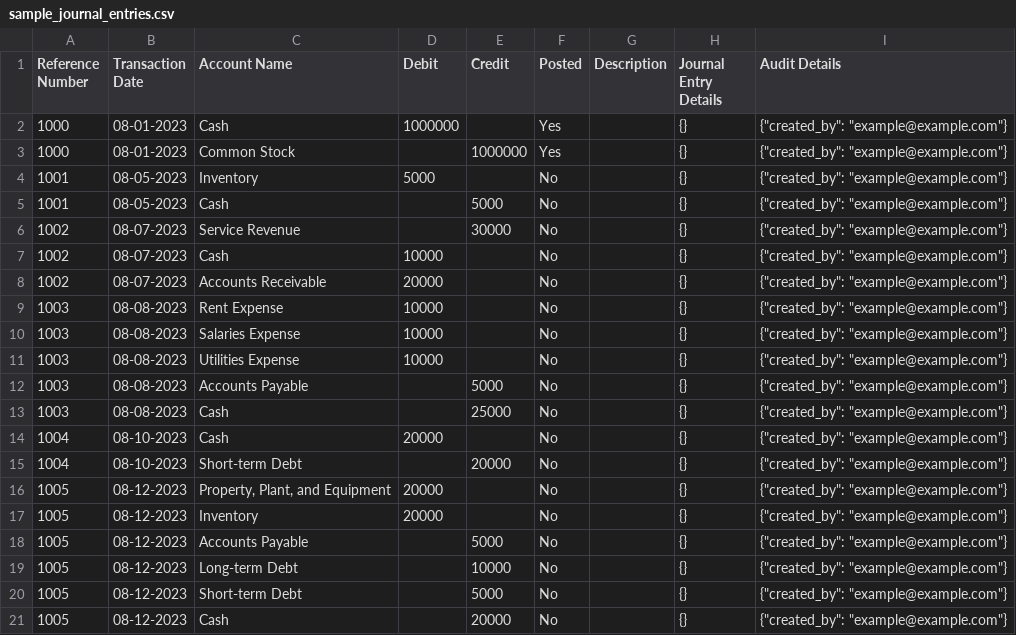
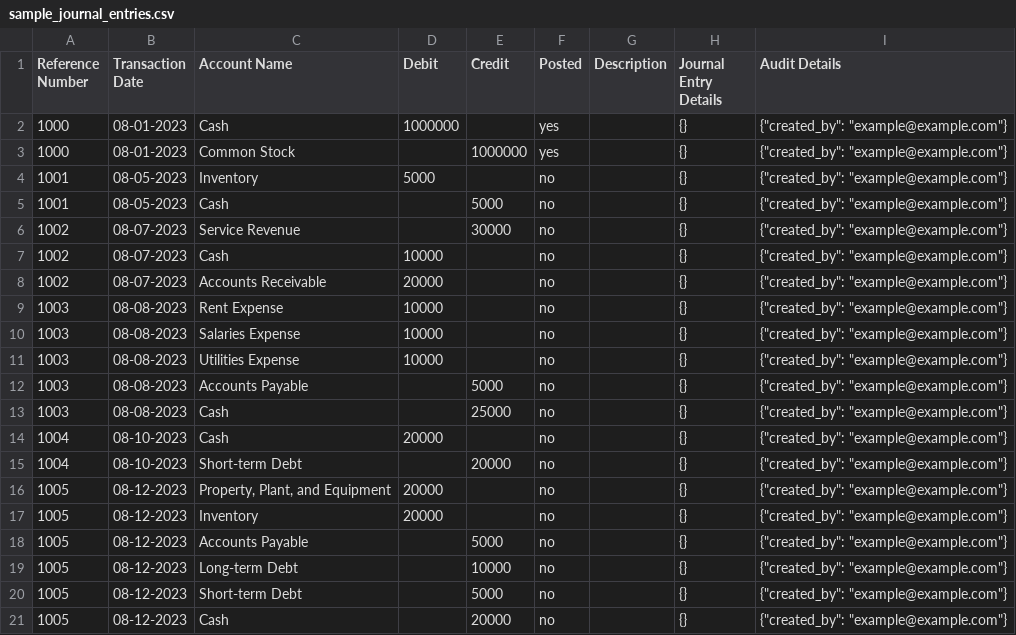
Before and after one commit to jeryldev/bookkeeping, a CSV file: lib/bookkeeping/assets/sample_journal_entries.csv, drawn as a sheet.

```diff
--- a/lib/bookkeeping/assets/sample_journal_entries.csv
+++ b/lib/bookkeeping/assets/sample_journal_entries.csv
@@ -1,21 +1,21 @@
 Reference Number,Transaction Date,Account Name,Debit,Credit,Posted,Description,Journal Entry Details,Audit Details
-1000,08-01-2023,Cash,1000000,,Yes,,{},"{""created_by"": ""example@example.com""}"
-1000,08-01-2023,Common Stock,,1000000,Yes,,{},"{""created_by"": ""example@example.com""}"
-1001,08-05-2023,Inventory,5000,,No,,{},"{""created_by"": ""example@example.com""}"
-1001,08-05-2023,Cash,,5000,No,,{},"{""created_by"": ""example@example.com""}"
-1002,08-07-2023,Service Revenue,,30000,No,,{},"{""created_by"": ""example@example.com""}"
-1002,08-07-2023,Cash,10000,,No,,{},"{""created_by"": ""example@example.com""}"
-1002,08-07-2023,Accounts Receivable,20000,,No,,{},"{""created_by"": ""example@example.com""}"
-1003,08-08-2023,Rent Expense,10000,,No,,{},"{""created_by"": ""example@example.com""}"
-1003,08-08-2023,Salaries Expense,10000,,No,,{},"{""created_by"": ""example@example.com""}"
-1003,08-08-2023,Utilities Expense,10000,,No,,{},"{""created_by"": ""example@example.com""}"
-1003,08-08-2023,Accounts Payable,,5000,No,,{},"{""created_by"": ""example@example.com""}"
-1003,08-08-2023,Cash,,25000,No,,{},"{""created_by"": ""example@example.com""}"
-1004,08-10-2023,Cash,20000,,No,,{},"{""created_by"": ""example@example.com""}"
-1004,08-10-2023,Short-term Debt,,20000,No,,{},"{""created_by"": ""example@example.com""}"
-1005,08-12-2023,"Property, Plant, and Equipment",20000,,No,,{},"{""created_by"": ""example@example.com""}"
-1005,08-12-2023,Inventory,20000,,No,,{},"{""created_by"": ""example@example.com""}"
-1005,08-12-2023,Accounts Payable,,5000,No,,{},"{""created_by"": ""example@example.com""}"
-1005,08-12-2023,Long-term Debt,,10000,No,,{},"{""created_by"": ""example@example.com""}"
-1005,08-12-2023,Short-term Debt,,5000,No,,{},"{""created_by"": ""example@example.com""}"
-1005,08-12-2023,Cash,,20000,No,,{},"{""created_by"": ""example@example.com""}"
+1000,08-01-2023,Cash,1000000,,yes,,{},"{""created_by"": ""example@example.com""}"
+1000,08-01-2023,Common Stock,,1000000,yes,,{},"{""created_by"": ""example@example.com""}"
+1001,08-05-2023,Inventory,5000,,no,,{},"{""created_by"": ""example@example.com""}"
+1001,08-05-2023,Cash,,5000,no,,{},"{""created_by"": ""example@example.com""}"
+1002,08-07-2023,Service Revenue,,30000,no,,{},"{""created_by"": ""example@example.com""}"
+1002,08-07-2023,Cash,10000,,no,,{},"{""created_by"": ""example@example.com""}"
+1002,08-07-2023,Accounts Receivable,20000,,no,,{},"{""created_by"": ""example@example.com""}"
+1003,08-08-2023,Rent Expense,10000,,no,,{},"{""created_by"": ""example@example.com""}"
+1003,08-08-2023,Salaries Expense,10000,,no,,{},"{""created_by"": ""example@example.com""}"
+1003,08-08-2023,Utilities Expense,10000,,no,,{},"{""created_by"": ""example@example.com""}"
+1003,08-08-2023,Accounts Payable,,5000,no,,{},"{""created_by"": ""example@example.com""}"
+1003,08-08-2023,Cash,,25000,no,,{},"{""created_by"": ""example@example.com""}"
+1004,08-10-2023,Cash,20000,,no,,{},"{""created_by"": ""example@example.com""}"
+1004,08-10-2023,Short-term Debt,,20000,no,,{},"{""created_by"": ""example@example.com""}"
+1005,08-12-2023,"Property, Plant, and Equipment",20000,,no,,{},"{""created_by"": ""example@example.com""}"
+1005,08-12-2023,Inventory,20000,,no,,{},"{""created_by"": ""example@example.com""}"
+1005,08-12-2023,Accounts Payable,,5000,no,,{},"{""created_by"": ""example@example.com""}"
+1005,08-12-2023,Long-term Debt,,10000,no,,{},"{""created_by"": ""example@example.com""}"
+1005,08-12-2023,Short-term Debt,,5000,no,,{},"{""created_by"": ""example@example.com""}"
+1005,08-12-2023,Cash,,20000,no,,{},"{""created_by"": ""example@example.com""}"
```
Also changed, not shown: 13 other files.
